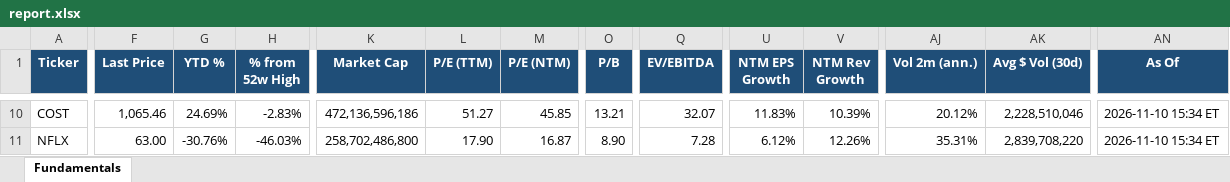
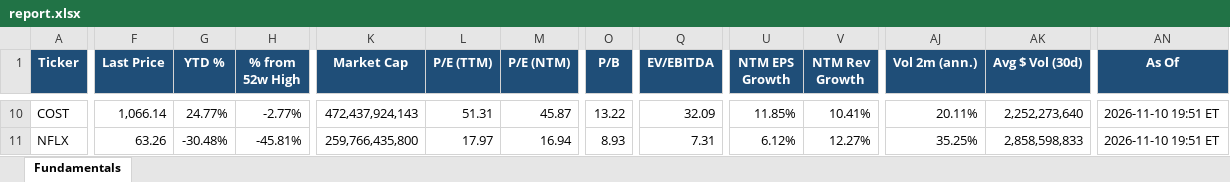
Before and after one commit to Sig02523/stock-list-fundamentals, an Excel workbook: report.xlsx, sheet Fundamentals, drawn as a sheet; only a part is shown, gaps mark what is left out; values as stored, in another font and other column widths than the file's, no borders; the diff covers the shown part only; the diff names each change by its address in the sheet, - before the commit and + after, or states it on an @@ line.

```diff
--- a/report.xlsx (sheet Fundamentals)
+++ b/report.xlsx (sheet Fundamentals)
-F10 (Last Price): 1,065.46
+F10 (Last Price): 1,066.14
-G10 (YTD %): 24.69%
+G10 (YTD %): 24.77%
-H10 (% from 52w High): -2.83%
+H10 (% from 52w High): -2.77%
-K10 (Market Cap): 472,136,596,186
+K10 (Market Cap): 472,437,924,143
-L10 (P/E (TTM)): 51.27
+L10 (P/E (TTM)): 51.31
-M10 (P/E (NTM)): 45.85
+M10 (P/E (NTM)): 45.87
-O10 (P/B): 13.21
+O10 (P/B): 13.22
-Q10 (EV/EBITDA): 32.07
+Q10 (EV/EBITDA): 32.09
-U10 (NTM EPS Growth): 11.83%
+U10 (NTM EPS Growth): 11.85%
-V10 (NTM Rev Growth): 10.39%
+V10 (NTM Rev Growth): 10.41%
-AJ10 (Vol 2m (ann.)): 20.12%
+AJ10 (Vol 2m (ann.)): 20.11%
-AK10 (Avg $ Vol (30d)): 2,228,510,046
+AK10 (Avg $ Vol (30d)): 2,252,273,640
-AN10:AN11 (As Of): 2026-11-10 15:34 ET
+AN10:AN11 (As Of): 2026-11-10 19:51 ET
-F11 (Last Price): 63.00
+F11 (Last Price): 63.26
-G11 (YTD %): -30.76%
+G11 (YTD %): -30.48%
-H11 (% from 52w High): -46.03%
+H11 (% from 52w High): -45.81%
-K11 (Market Cap): 258,702,486,800
+K11 (Market Cap): 259,766,435,800
-L11 (P/E (TTM)): 17.90
+L11 (P/E (TTM)): 17.97
-M11 (P/E (NTM)): 16.87
+M11 (P/E (NTM)): 16.94
-O11 (P/B): 8.90
+O11 (P/B): 8.93
-Q11 (EV/EBITDA): 7.28
+Q11 (EV/EBITDA): 7.31
-V11 (NTM Rev Growth): 12.26%
+V11 (NTM Rev Growth): 12.27%
-AJ11 (Vol 2m (ann.)): 35.31%
+AJ11 (Vol 2m (ann.)): 35.25%
-AK11 (Avg $ Vol (30d)): 2,839,708,220
+AK11 (Avg $ Vol (30d)): 2,858,598,833
```
Also changed, not shown: 516 edited cells elsewhere in this sheet, 1 other file.
